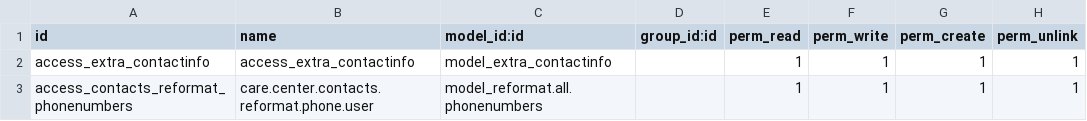
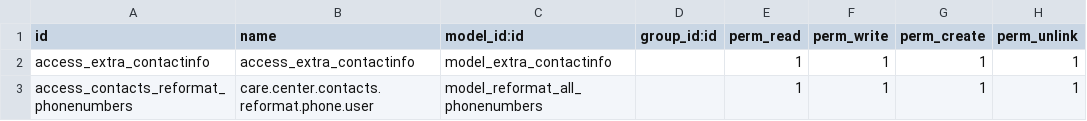
Before and after one commit to thinkwelltwd/care_center, a CSV file: care_center_contacts/security/ir.model.access.csv, drawn as a sheet.

Commit message:
Corrections to access

```diff
--- a/care_center_contacts/security/ir.model.access.csv
+++ b/care_center_contacts/security/ir.model.access.csv
@@ -2,2 +2,2 @@ id,name,model_id:id,group_id:id,perm_read,perm_write,perm_create,perm_unlink
 access_extra_contactinfo,access_extra_contactinfo,model_extra_contactinfo,,1,1,1,1
-access_contacts_reformat_phonenumbers,care.center.contacts.reformat.phone.user,model_reformat.all.phonenumbers,,1,1,1,1
+access_contacts_reformat_phonenumbers,care.center.contacts.reformat.phone.user,model_reformat_all_phonenumbers,,1,1,1,1
```
Also changed, not shown: care_center_procedure/security/ir.model.access.csv, 1 other file.
